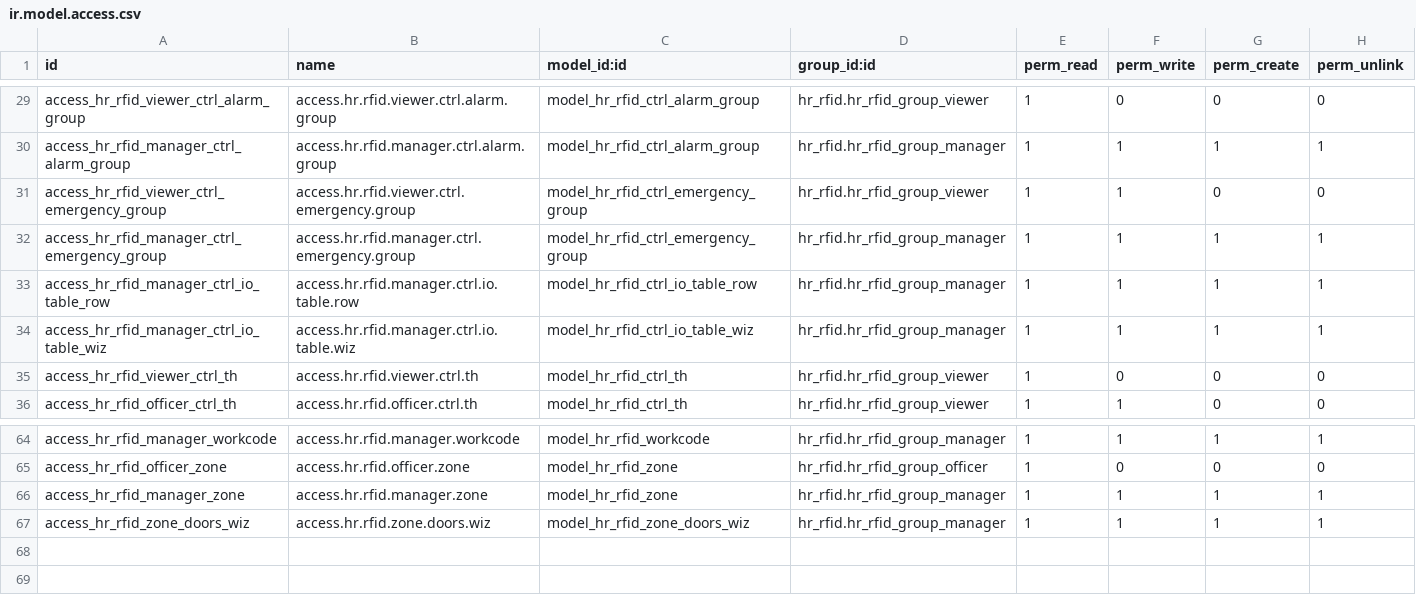
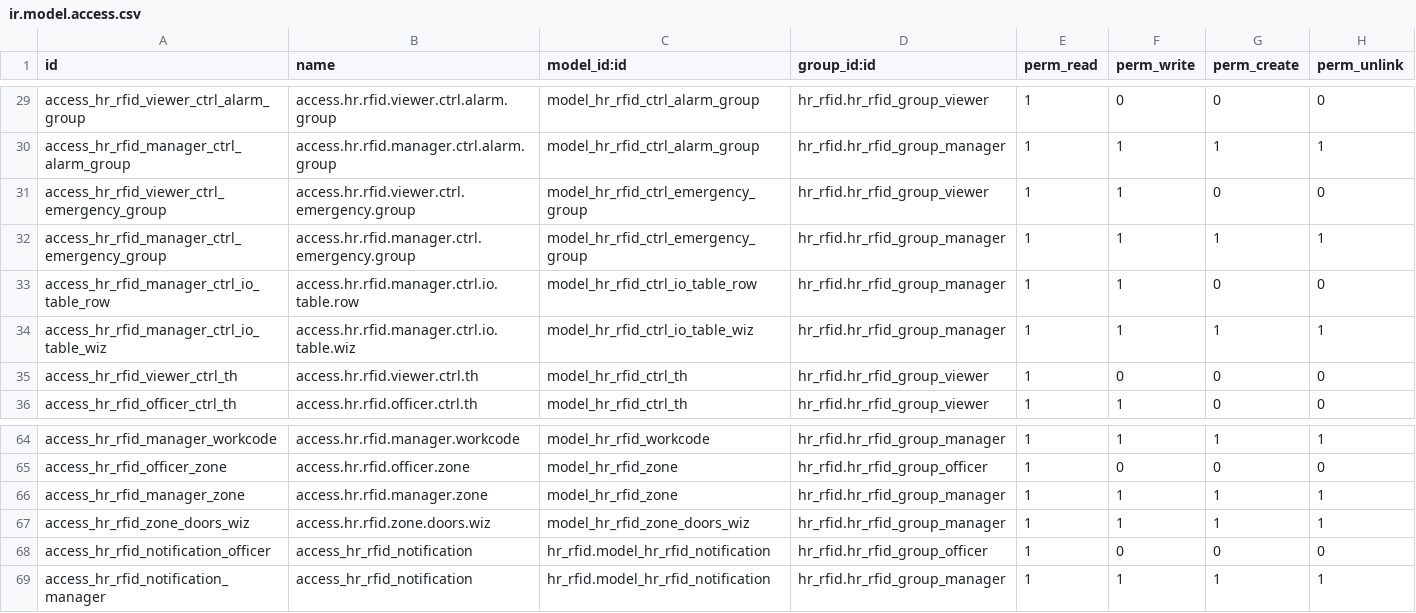
Before and after one commit to polimex/polimex-rfid, a CSV file: hr_rfid/security/ir.model.access.csv, drawn as a sheet; only a part is shown, gaps mark what is left out.

Commit message:
Added Notification services in Zones

```diff
--- a/hr_rfid/security/ir.model.access.csv
+++ b/hr_rfid/security/ir.model.access.csv
@@ -32,3 +32,3 @@ access_hr_rfid_viewer_ctrl_emergency_group,access.hr.rfid.viewer.ctrl.emergency.
 access_hr_rfid_manager_ctrl_emergency_group,access.hr.rfid.manager.ctrl.emergency.group,model_hr_rfid_ctrl_emergency_group,hr_rfid.hr_rfid_group_manager,1,1,1,1
-access_hr_rfid_manager_ctrl_io_table_row,access.hr.rfid.manager.ctrl.io.table.row,model_hr_rfid_ctrl_io_table_row,hr_rfid.hr_rfid_group_manager,1,1,1,1
+access_hr_rfid_manager_ctrl_io_table_row,access.hr.rfid.manager.ctrl.io.table.row,model_hr_rfid_ctrl_io_table_row,hr_rfid.hr_rfid_group_manager,1,1,0,0
 access_hr_rfid_manager_ctrl_io_table_wiz,access.hr.rfid.manager.ctrl.io.table.wiz,model_hr_rfid_ctrl_io_table_wiz,hr_rfid.hr_rfid_group_manager,1,1,1,1
@@ -67 +67,3 @@ access_hr_rfid_manager_zone,access.hr.rfid.manager.zone,model_hr_rfid_zone,hr_rf
 access_hr_rfid_zone_doors_wiz,access.hr.rfid.zone.doors.wiz,model_hr_rfid_zone_doors_wiz,hr_rfid.hr_rfid_group_manager,1,1,1,1
+access_hr_rfid_notification_officer,access_hr_rfid_notification,hr_rfid.model_hr_rfid_notification,hr_rfid.hr_rfid_group_officer,1,0,0,0
+access_hr_rfid_notification_manager,access_hr_rfid_notification,hr_rfid.model_hr_rfid_notification,hr_rfid.hr_rfid_group_manager,1,1,1,1
```
Also changed, not shown: 39 other files.
